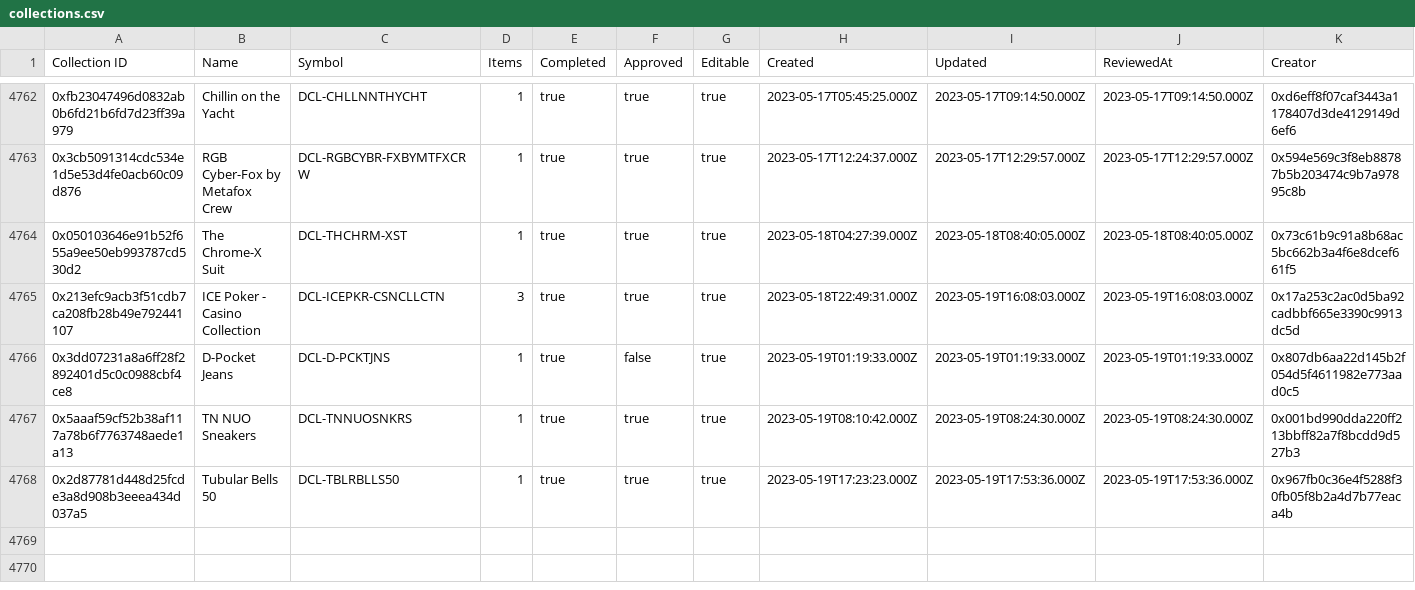
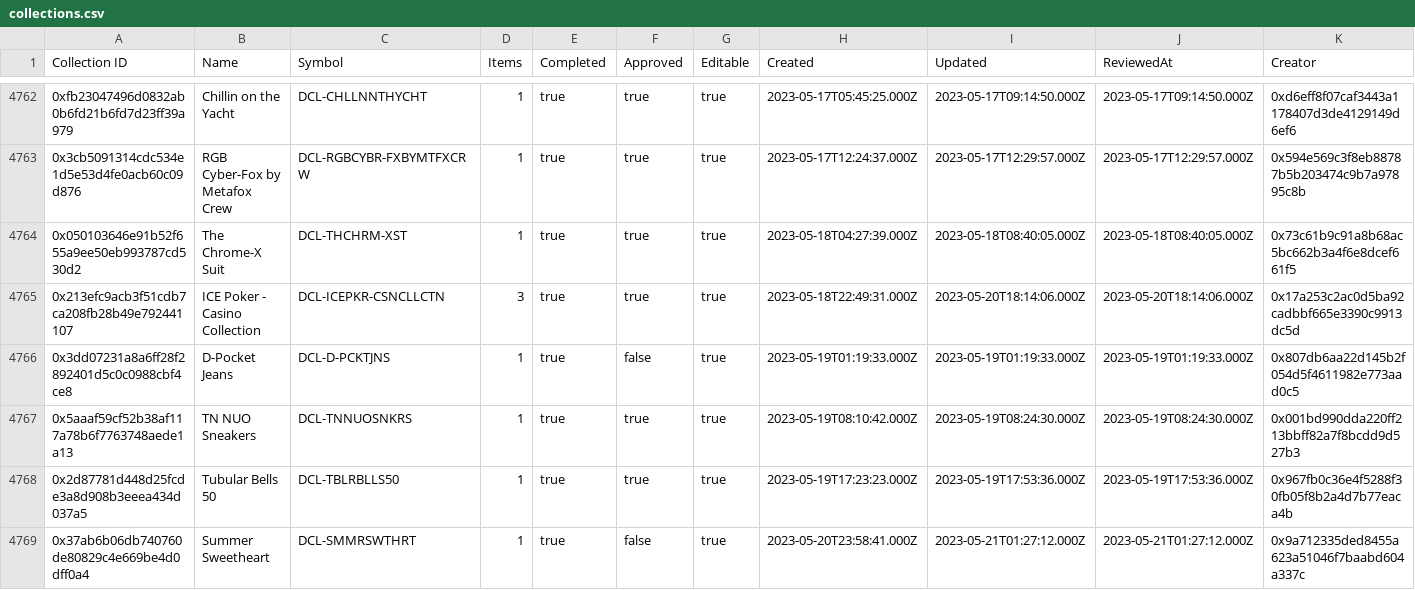
Before and after one commit to 1emu/transparency, a CSV file: collections.csv, drawn as a sheet; only a part is shown, gaps mark what is left out.

```diff
--- a/collections.csv
+++ b/collections.csv
@@ -4764,3 +4764,3 @@ Collection ID,Name,Symbol,Items,Completed,Approved,Editable,Created,Updated,Revi
 0x050103646e91b52f655a9ee50eb993787cd530d2,The Chrome-X Suit,DCL-THCHRM-XST,1,true,true,true,2023-05-18T04:27:39.000Z,2023-05-18T08:40:05.000Z,2023-05-18T08:40:05.000Z,0x73c61b9c91a8b68ac5bc662b3a4f6e8dcef661f5
-0x213efc9acb3f51cdb7ca208fb28b49e792441107,ICE Poker - Casino Collection,DCL-ICEPKR-CSNCLLCTN,3,true,true,true,2023-05-18T22:49:31.000Z,2023-05-19T16:08:03.000Z,2023-05-19T16:08:03.000Z,0x17a253c2ac0d5ba92cadbbf665e3390c9913dc5d
+0x213efc9acb3f51cdb7ca208fb28b49e792441107,ICE Poker - Casino Collection,DCL-ICEPKR-CSNCLLCTN,3,true,true,true,2023-05-18T22:49:31.000Z,2023-05-20T18:14:06.000Z,2023-05-20T18:14:06.000Z,0x17a253c2ac0d5ba92cadbbf665e3390c9913dc5d
 0x3dd07231a8a6ff28f2892401d5c0c0988cbf4ce8,D-Pocket Jeans,DCL-D-PCKTJNS,1,true,false,true,2023-05-19T01:19:33.000Z,2023-05-19T01:19:33.000Z,2023-05-19T01:19:33.000Z,0x807db6aa22d145b2f054d5f4611982e773aad0c5
@@ -4768 +4768,2 @@ Collection ID,Name,Symbol,Items,Completed,Approved,Editable,Created,Updated,Revi
 0x2d87781d448d25fcde3a8d908b3eeea434d037a5,Tubular Bells 50,DCL-TBLRBLLS50,1,true,true,true,2023-05-19T17:23:23.000Z,2023-05-19T17:53:36.000Z,2023-05-19T17:53:36.000Z,0x967fb0c36e4f5288f30fb05f8b2a4d7b77eaca4b
+0x37ab6b06db740760de80829c4e669be4d0dff0a4,Summer Sweetheart ,DCL-SMMRSWTHRT,1,true,false,true,2023-05-20T23:58:41.000Z,2023-05-21T01:27:12.000Z,2023-05-21T01:27:12.000Z,0x9a712335ded8455a623a51046f7baabd604a337c
```
Also changed, not shown: balances.csv, grants.csv, 16 other files.
